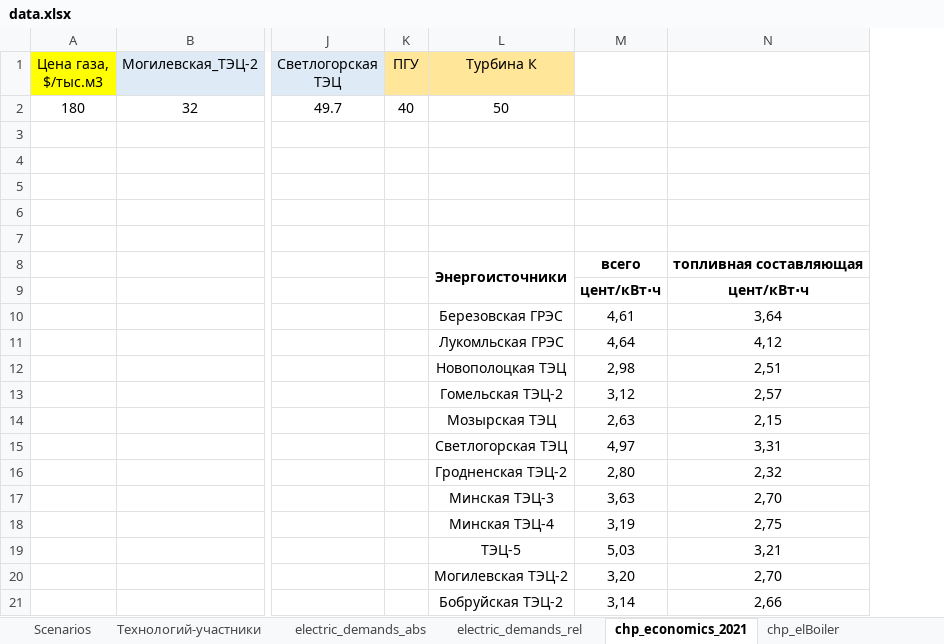
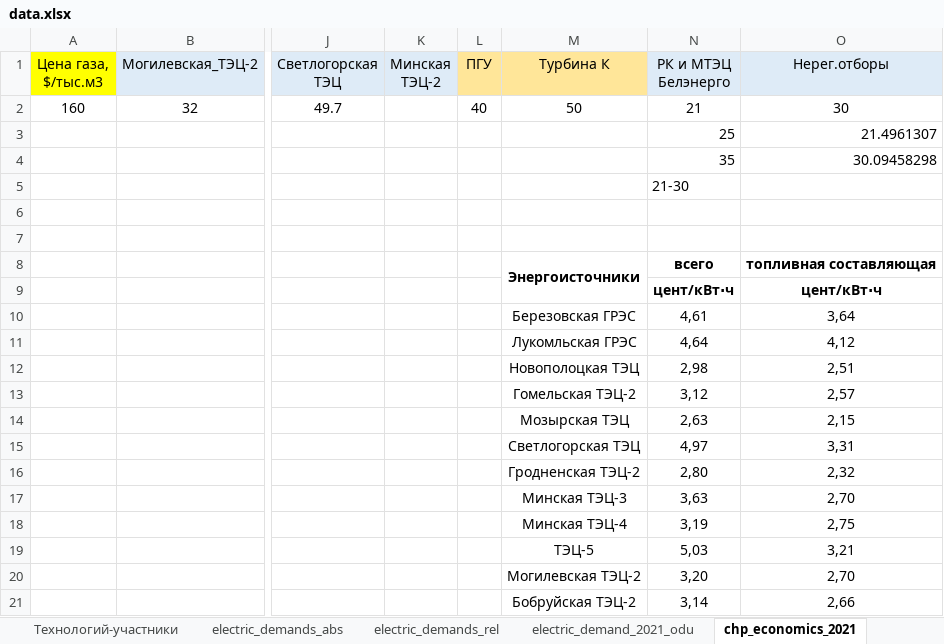
Before and after one commit to alex-zaq/oemof-training, an Excel workbook: data.xlsx, sheet chp_economics_2021, drawn as a sheet; only a part is shown, gaps mark what is left out; values as stored, in another font and other column widths than the file's, no borders; addresses are those after the commit; rows hold the shown columns only; the diff names each change by its address in the sheet, - before the commit and + after, or states it on an @@ line.

```diff
--- a/data.xlsx (sheet chp_economics_2021)
+++ b/data.xlsx (sheet chp_economics_2021)
+sheet tab: electric_demand_2021_odu
+column K (Минская ТЭЦ-2), empty
-N1: (empty)
+N1: РК и МТЭЦ Белэнерго
-N1:O1 fill: none
+N1:O1 fill: #DEEBF7
-O1: (empty)
+O1: Нерег.отборы
-A2 (Цена газа, $/тыс.м3): 180
+A2 (Цена газа, $/тыс.м3): 160
-N2 (РК и МТЭЦ Белэнерго): (empty)
+N2 (РК и МТЭЦ Белэнерго): 21
-O2 (Нерег.отборы): (empty)
+O2 (Нерег.отборы): 30
-row 3: (empty)
+row 3:  |  |  |  |  |  | 25 | 21.4961307
-row 4: (empty)
+row 4:  |  |  |  |  |  | 35 | 30.09458298
-N5 (РК и МТЭЦ Белэнерго): (empty)
+N5 (РК и МТЭЦ Белэнерго): 21-30
```
Also changed, not shown: sheet chp_elBoiler, sheet chp_el_winter_workday_abs, sheet chp_el_spring_workday_abs, sheet chp_el_summer_workday_abs, sheet chp_el_fall_workday_abs, sheet chp_el_spring_weekday_abs, 4 more sheets, formulas that keep their value, hidden cells, charts or pictures, 3 other files.
